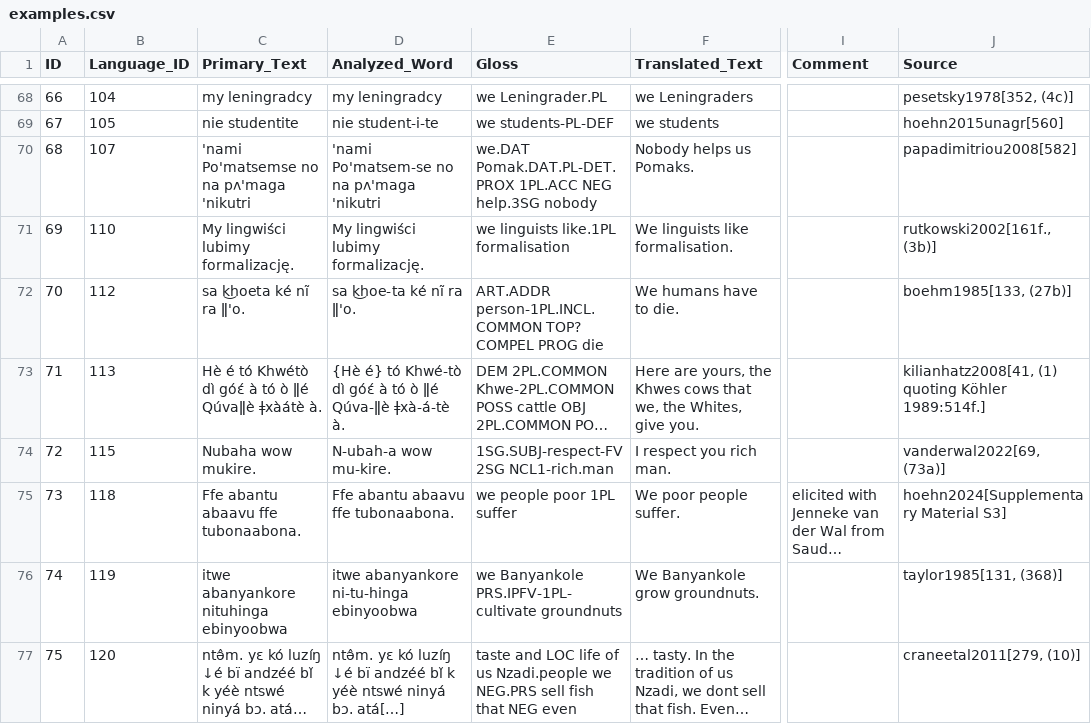
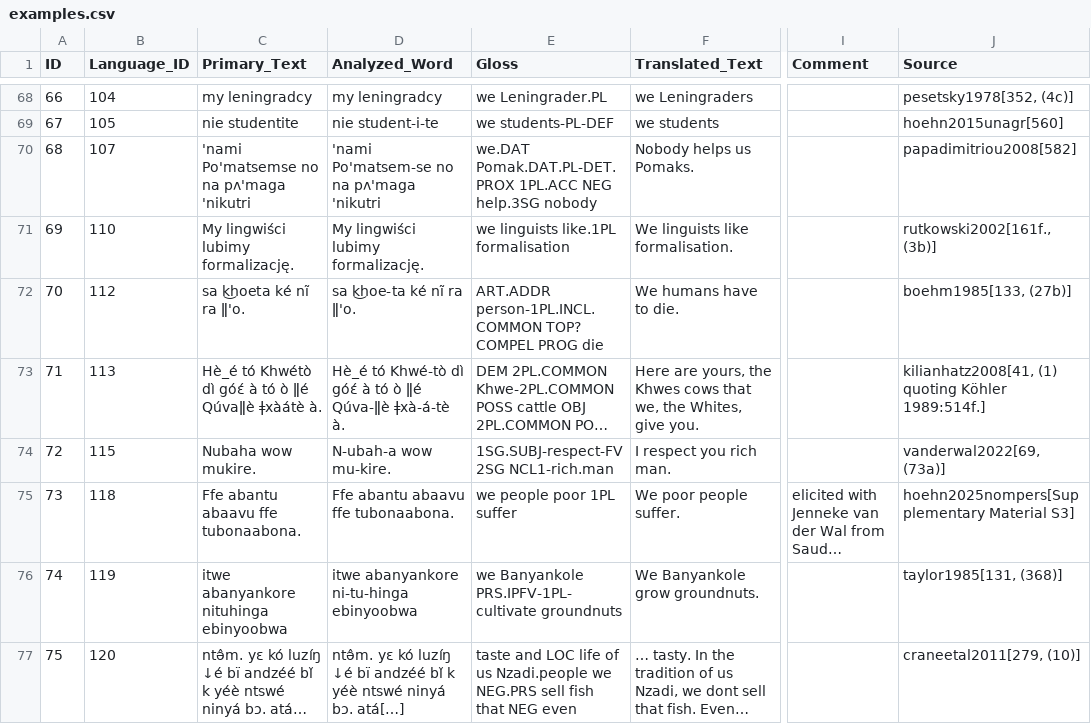
Before and after one commit to gfkpth/nominalperson_cldf, a CSV file: cldf/examples.csv, drawn as a sheet; only a part is shown, gaps mark what is left out; long unchanged cells end in …; the diff covers the shown part only; the diff names each change by its address in the sheet, - before the commit and + after, or states it on an @@ line.

Commit message:
updated dataset

```diff
--- a/cldf/examples.csv
+++ b/cldf/examples.csv
-C73 (Primary_Text): Hè é tó Khwétò…
+C73 (Primary_Text): Hè_é tó Khwétò…
-D73 (Analyzed_Word): {Hè é} tó Khwé-tò…
+D73 (Analyzed_Word): Hè_é tó Khwé-tò…
-J75 (Source): hoehn2024[Supplementary Material S3]
+J75 (Source): hoehn2025nompers[Supplementary Material S3]
```
Also changed, not shown: 12 edited cells elsewhere in this file, 4 other files.
